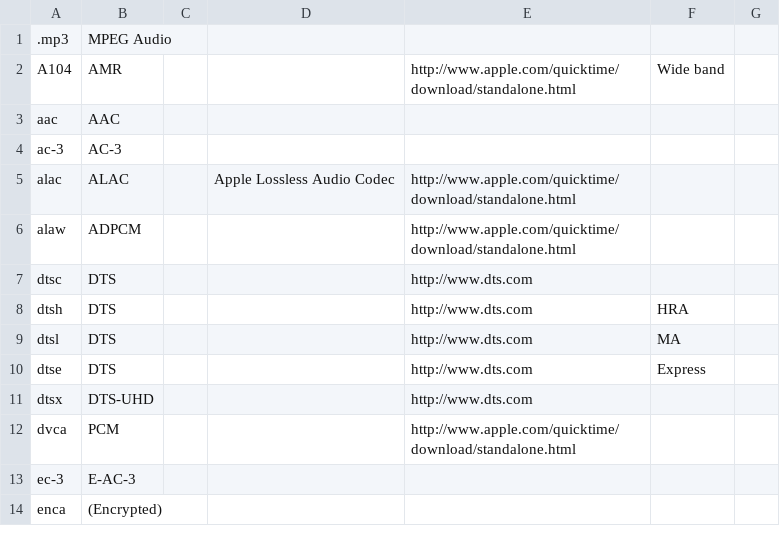
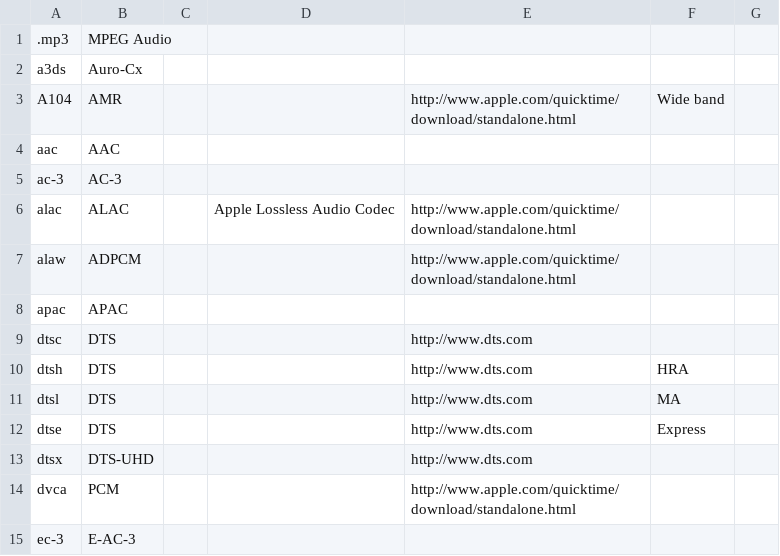
Before and after one commit to MediaArea/MediaInfoLib, a CSV file: Source/Resource/Text/DataBase/CodecID_Audio_Mpeg4.csv, drawn as a sheet; only a part is shown; the shorter side is filled out with more unchanged rows; the diff names each change by its address in the sheet, - before the commit and + after, or states it on an @@ line.

```diff
--- a/Source/Resource/Text/DataBase/CodecID_Audio_Mpeg4.csv
+++ b/Source/Resource/Text/DataBase/CodecID_Audio_Mpeg4.csv
+row 2: a3ds | Auro-Cx
+row 8: apac | APAC
```
Also changed, not shown: Source/Resource/Text/DataBase/Format.csv, 1 other file.
